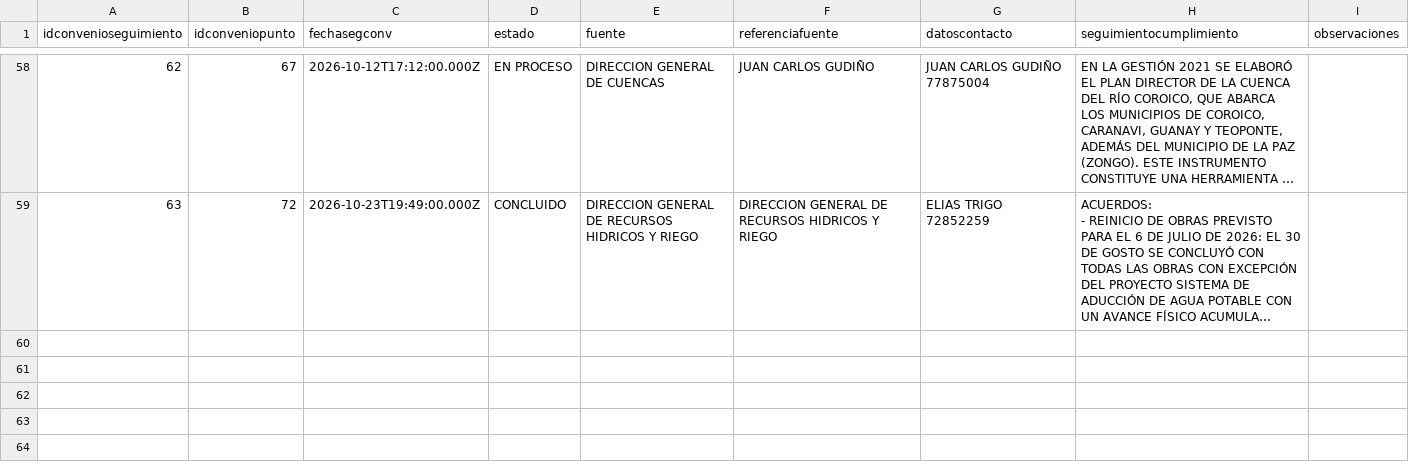
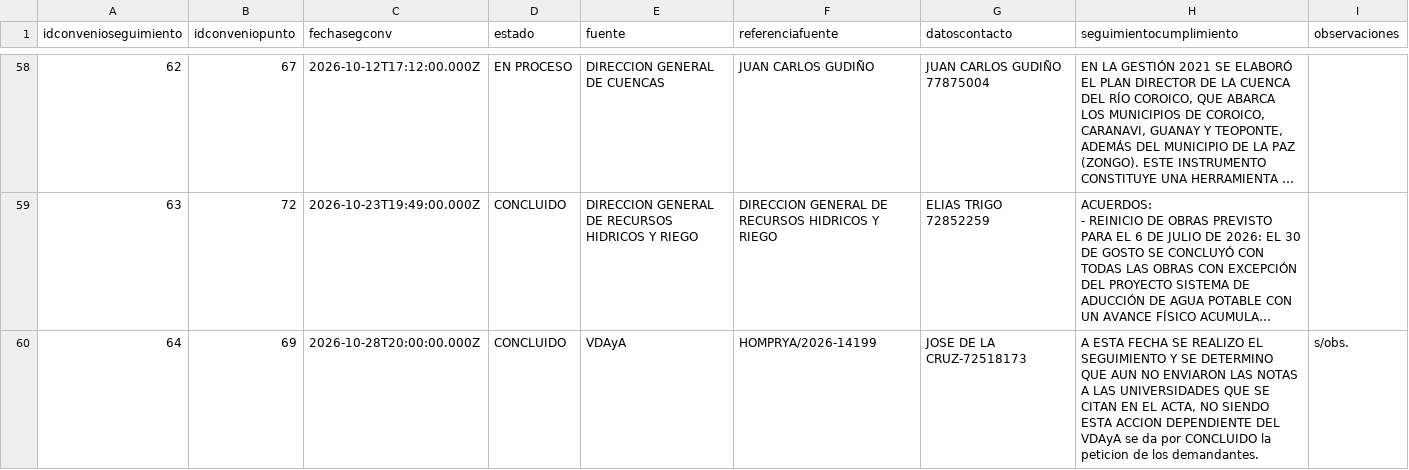
Before and after one commit to mauforonda/data-triage, a CSV file: produccion/simat/data/convenioseguimiento.csv, drawn as a sheet; only a part is shown, gaps mark what is left out; long unchanged cells end in …; the diff names each change by its address in the sheet, - before the commit and + after, or states it on an @@ line.

```diff
--- a/produccion/simat/data/convenioseguimiento.csv
+++ b/produccion/simat/data/convenioseguimiento.csv
+row 60: 64 | 69 | 2026-10-28T20:00:00.000Z | CONCLUIDO | VDAyA | HOMPRYA/2026-14199 | JOSE DE LA CRUZ-72518173 | A ESTA FECHA SE REALIZO EL SEGUIMIENTO Y SE DETERMINO QUE AUN NO ENVIARON LAS NOTAS A LAS UNIVERSIDADES QUE SE CITAN EN EL ACTA, NO SIENDO ESTA ACCION DEPENDIENTE DEL VDAyA se da por CONCLUIDO la peticion de los demandantes. | s/obs.
```
Also changed, not shown: produccion/simat/data/casos.csv, produccion/simat/data/demandapunto.csv, 2 other files.
